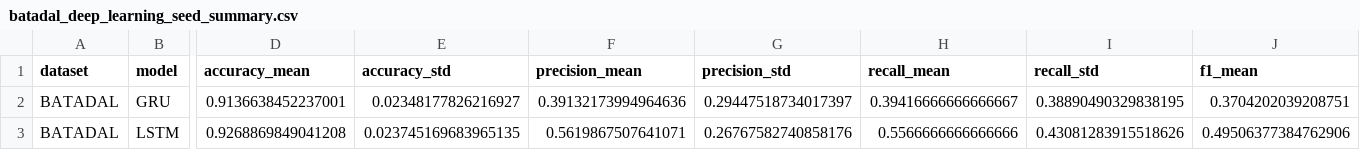
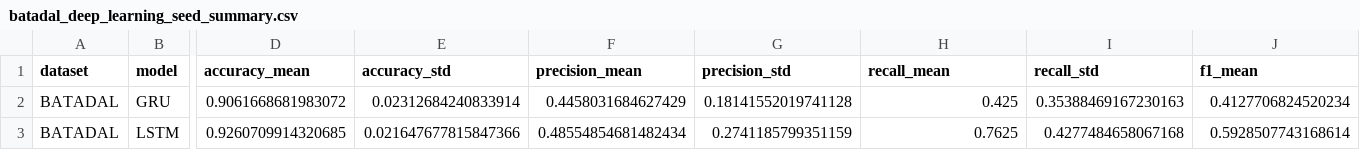
Before and after one commit to tayrubys/TimeSeries-Enhanced, a CSV file: results/outputs/batadal_deep_learning_seed_summary.csv, drawn as a sheet; only a part is shown, gaps mark what is left out; the diff covers the shown part only; the diff names each change by its address in the sheet, - before the commit and + after, or states it on an @@ line.

```diff
--- a/results/outputs/batadal_deep_learning_seed_summary.csv
+++ b/results/outputs/batadal_deep_learning_seed_summary.csv
-D2 (accuracy_mean): 0.9136638452237001
+D2 (accuracy_mean): 0.9061668681983072
-E2 (accuracy_std): 0.02348177826216927
+E2 (accuracy_std): 0.02312684240833914
-F2 (precision_mean): 0.39132173994964636
+F2 (precision_mean): 0.4458031684627429
-G2 (precision_std): 0.29447518734017397
+G2 (precision_std): 0.18141552019741128
-H2 (recall_mean): 0.39416666666666667
+H2 (recall_mean): 0.425
-I2 (recall_std): 0.38890490329838195
+I2 (recall_std): 0.35388469167230163
-J2 (f1_mean): 0.3704202039208751
+J2 (f1_mean): 0.4127706824520234
-D3 (accuracy_mean): 0.9268869849041208
+D3 (accuracy_mean): 0.9260709914320685
-E3 (accuracy_std): 0.023745169683965135
+E3 (accuracy_std): 0.021647677815847366
-F3 (precision_mean): 0.5619867507641071
+F3 (precision_mean): 0.48554854681482434
-G3 (precision_std): 0.26767582740858176
+G3 (precision_std): 0.2741185799351159
-H3 (recall_mean): 0.5566666666666666
+H3 (recall_mean): 0.7625
-I3 (recall_std): 0.43081283915518626
+I3 (recall_std): 0.4277484658067168
-J3 (f1_mean): 0.49506377384762906
+J3 (f1_mean): 0.5928507743168614
```
Also changed, not shown: 2 edited cells elsewhere in this file, results/outputs/batadal_deep_learning_seed_results.csv, 3 other files.
